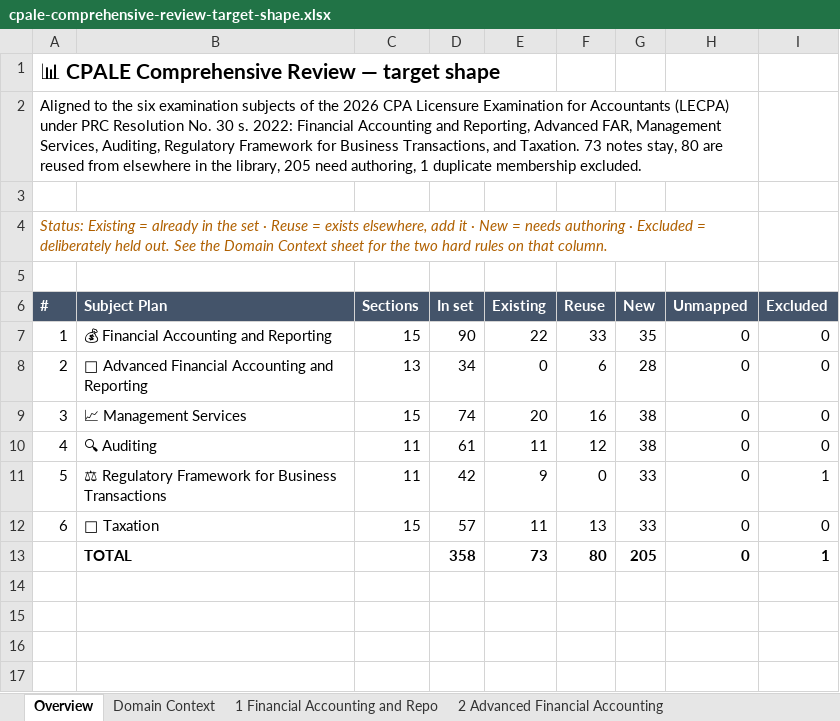
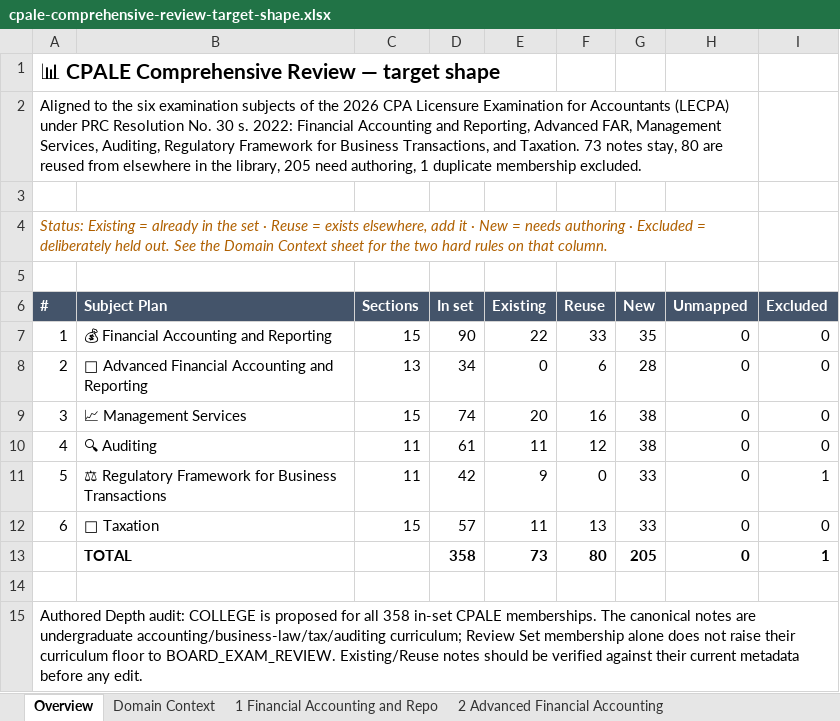
Before and after one commit to einarjohnlagera/study-snap, an Excel workbook: docs/curriculum/cpale-comprehensive-review-target-shape.xlsx, sheet Overview, drawn as a sheet; values as stored, in another font and other column widths than the file's, no borders; the diff names each change by its address in the sheet, - before the commit and + after, or states it on an @@ line.

```diff
--- a/docs/curriculum/cpale-comprehensive-review-target-shape.xlsx (sheet Overview)
+++ b/docs/curriculum/cpale-comprehensive-review-target-shape.xlsx (sheet Overview)
+row 14: (empty)
+row 15: Authored Depth audit: COLLEGE is proposed for all 358 in-set CPALE memberships. The canonical notes are undergraduate accounting/business-law/tax/auditing curriculum; Review Set membership alone does not raise their curriculum floor to BOARD_EXAM_REVIEW. Existing/Reuse notes should be verified against their current metadata before any edit.
```
Also changed, not shown: sheet By Subject (bulk generate), sheet 2 Advanced Financial Accounting, sheet 5 Regulatory Framework for Busi, sheet 6 Taxation, sheet 4 Auditing, sheet 3 Management Services, 1 more sheet, 3 other files.
